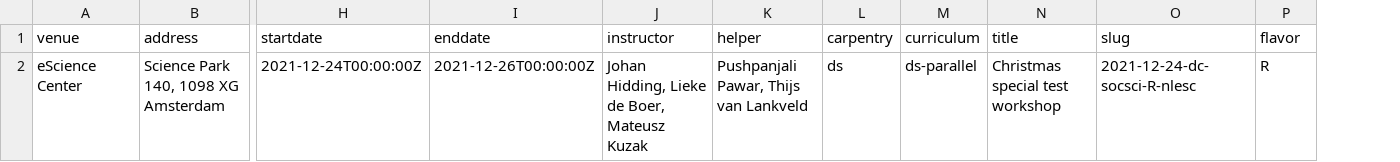
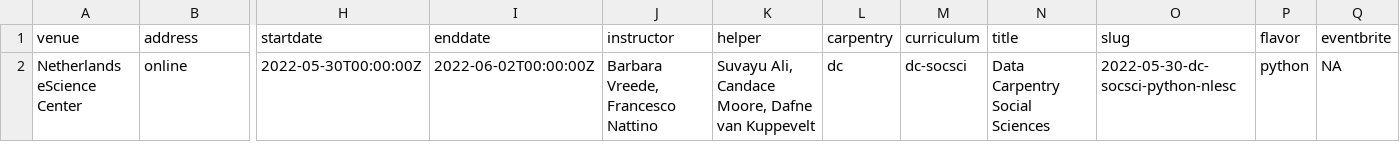
Before and after one commit to esciencecenter-digital-skills/2022-05-30-dc-socsci-python-nlesc, a CSV file: _data/data.csv, drawn as a sheet; only a part is shown, gaps mark what is left out; removed rows and columns are numbered as before the commit, all else as after; rows hold the shown columns only; the diff names each change by its address in the sheet, - before the commit and + after, or states it on an @@ line.

Commit message:
Update data.csv

```diff
--- a/_data/data.csv
+++ b/_data/data.csv
+column Q (eventbrite), empty
-row 2: eScience Center | Science Park 140, 1098 XG Amsterdam | 2021-12-24T00:00:00Z | 2021-12-26T00:00:00Z | Johan Hidding, Lieke de Boer, Mateusz Kuzak | Pushpanjali Pawar, Thijs van Lankveld | ds | ds-parallel | Christmas special test workshop | 2021-12-24-dc-socsci-R-nlesc | R
+row 2: Netherlands eScience Center | online | 2022-05-30T00:00:00Z | 2022-06-02T00:00:00Z | Barbara Vreede, Francesco Nattino | Suvayu Ali, Candace Moore, Dafne van Kuppevelt | dc | dc-socsci | Data Carpentry Social Sciences | 2022-05-30-dc-socsci-python-nlesc | python | NA
```
